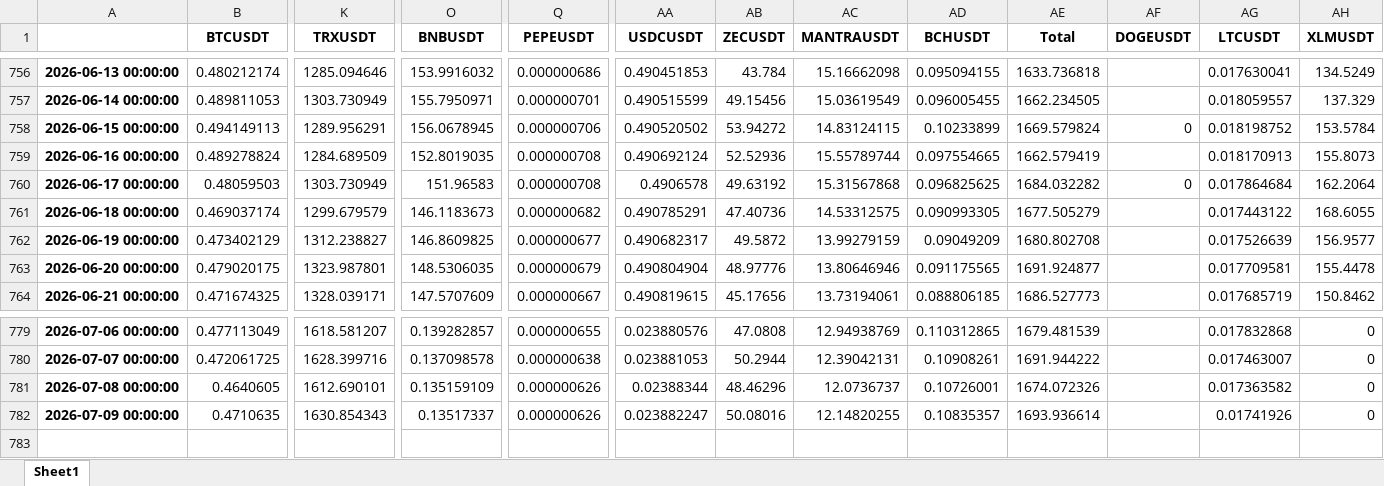
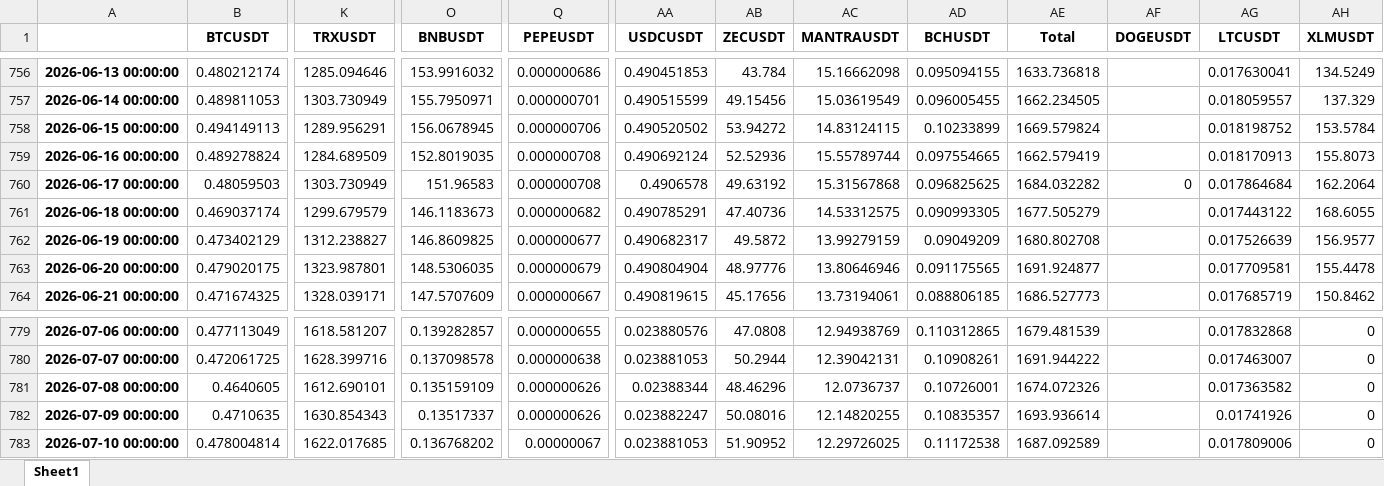
Before and after one commit to niroojane/Risk-Management, an Excel workbook: Positions.xlsx, sheet Sheet1, drawn as a sheet; only a part is shown, gaps mark what is left out; values as stored, in another font and other column widths than the file's, no borders; rows hold the shown columns only; the diff names each change by its address in the sheet, - before the commit and + after, or states it on an @@ line.

Commit message:
Add/Update Positions.xlsx via API

```diff
--- a/Positions.xlsx (sheet Sheet1)
+++ b/Positions.xlsx (sheet Sheet1)
-AF758 (DOGEUSDT): 0
+AF758 (DOGEUSDT): (empty)
+row 783: 2026-07-10 00:00:00 | 0.478004814 | 1622.017685 | 0.136768202 | 0.00000067 | 0.023881053 | 51.90952 | 12.29726025 | 0.11172538 | 1687.092589 |  | 0.017809006 | 0
```
